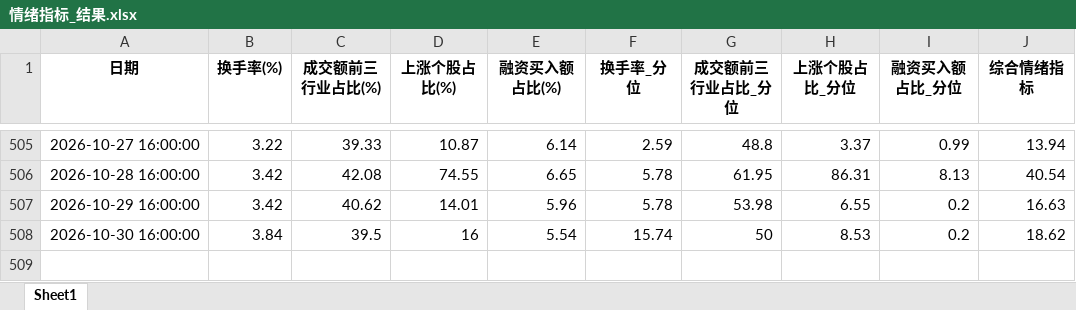
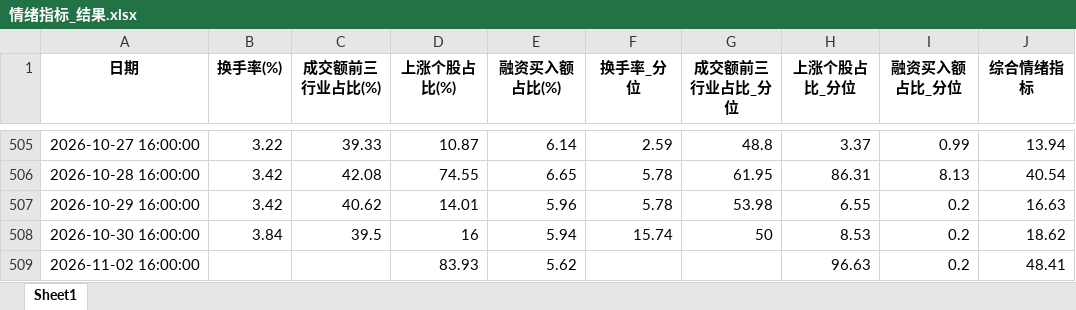
Before and after one commit to moriatyj/share, an Excel workbook: docs/情绪指标_结果.xlsx, sheet Sheet1, drawn as a sheet; only a part is shown, gaps mark what is left out; values as stored, in another font and other column widths than the file's, no borders; the diff names each change by its address in the sheet, - before the commit and + after, or states it on an @@ line.

```diff
--- a/docs/情绪指标_结果.xlsx (sheet Sheet1)
+++ b/docs/情绪指标_结果.xlsx (sheet Sheet1)
-E508 (融资买入额占比(%)): 5.54
+E508 (融资买入额占比(%)): 5.94
+row 509: 2026-11-02 16:00:00 |  |  | 83.93 | 5.62 |  |  | 96.63 | 0.2 | 48.41
```
Also changed, not shown: docs/副本万得全A.xlsx, 副本万得全A.xlsx, 10 other files.
